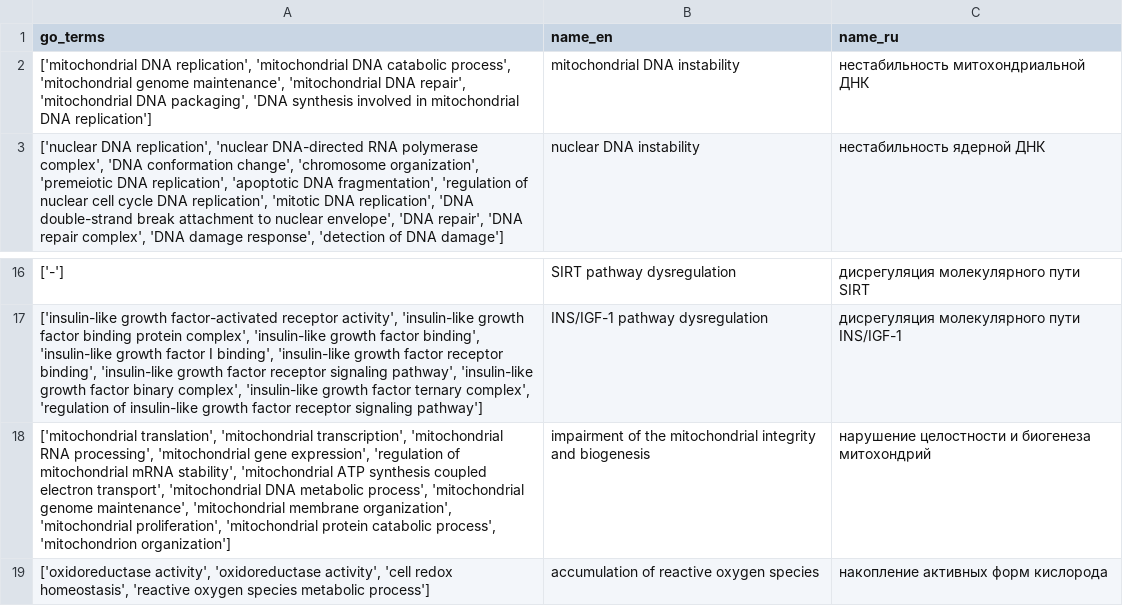
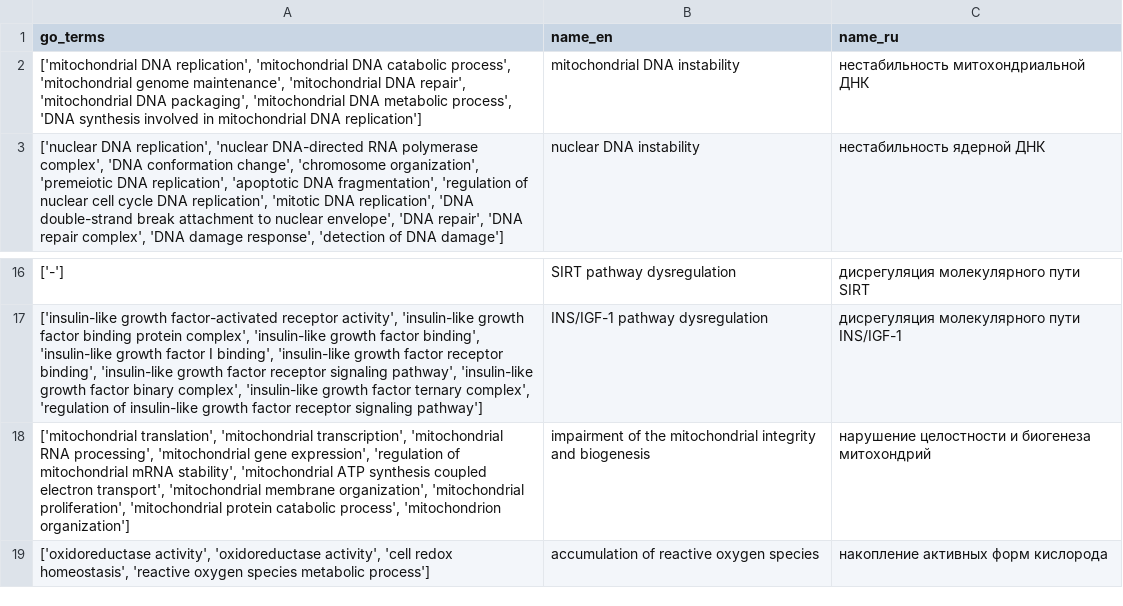
Before and after one commit to open-genes/open-genes-api, a TSV file: scripts/aging_mechanisms/go_and_mechanisms.tsv, drawn as a sheet; only a part is shown, gaps mark what is left out.

Commit message:
OG-863. Delete or move some traits in categories

```diff
--- a/scripts/aging_mechanisms/go_and_mechanisms.tsv
+++ b/scripts/aging_mechanisms/go_and_mechanisms.tsv
@@ -1,3 +1,3 @@
 go_terms	name_en	name_ru
-['mitochondrial DNA replication', 'mitochondrial DNA catabolic process', 'mitochondrial genome maintenance', 'mitochondrial DNA repair', 'mitochondrial DNA packaging', 'DNA synthesis involved in mitochondrial DNA replication']	mitochondrial DNA instability	нестабильность митохондриальной ДНК
+['mitochondrial DNA replication', 'mitochondrial DNA catabolic process', 'mitochondrial genome maintenance', 'mitochondrial DNA repair', 'mitochondrial DNA packaging', 'mitochondrial DNA metabolic process', 'DNA synthesis involved in mitochondrial DNA replication']	mitochondrial DNA instability	нестабильность митохондриальной ДНК
 ['nuclear DNA replication', 'nuclear DNA-directed RNA polymerase complex', 'DNA conformation change', 'chromosome organization', 'premeiotic DNA replication', 'apoptotic DNA fragmentation', 'regulation of nuclear cell cycle DNA replication', 'mitotic DNA replication', 'DNA double-strand break attachment to nuclear envelope', 'DNA repair', 'DNA repair complex', 'DNA damage response', 'detection of DNA damage']	nuclear DNA instability	нестабильность ядерной ДНК
@@ -17,3 +17,3 @@ go_terms	name_en	name_ru
 ['insulin-like growth factor-activated receptor activity', 'insulin-like growth factor binding protein complex', 'insulin-like growth factor binding', 'insulin-like growth factor I binding', 'insulin-like growth factor receptor binding', 'insulin-like growth factor receptor signaling pathway', 'insulin-like growth factor binary complex', 'insulin-like growth factor ternary complex', 'regulation of insulin-like growth factor receptor signaling pathway']	INS/IGF-1 pathway dysregulation	дисрегуляция молекулярного пути INS/IGF-1
-['mitochondrial translation', 'mitochondrial transcription', 'mitochondrial RNA processing', 'mitochondrial gene expression', 'regulation of mitochondrial mRNA stability', 'mitochondrial ATP synthesis coupled electron transport', 'mitochondrial DNA metabolic process', 'mitochondrial genome maintenance', 'mitochondrial membrane organization', 'mitochondrial proliferation', 'mitochondrial protein catabolic process', 'mitochondrion organization']	impairment of the mitochondrial integrity and biogenesis	нарушение целостности и биогенеза митохондрий
+['mitochondrial translation', 'mitochondrial transcription', 'mitochondrial RNA processing', 'mitochondrial gene expression', 'regulation of mitochondrial mRNA stability', 'mitochondrial ATP synthesis coupled electron transport', 'mitochondrial membrane organization', 'mitochondrial proliferation', 'mitochondrial protein catabolic process', 'mitochondrion organization']	impairment of the mitochondrial integrity and biogenesis	нарушение целостности и биогенеза митохондрий
 ['oxidoreductase activity', 'oxidoreductase activity', 'cell redox homeostasis', 'reactive oxygen species metabolic process']	accumulation of reactive oxygen species	накопление активных форм кислорода
```
